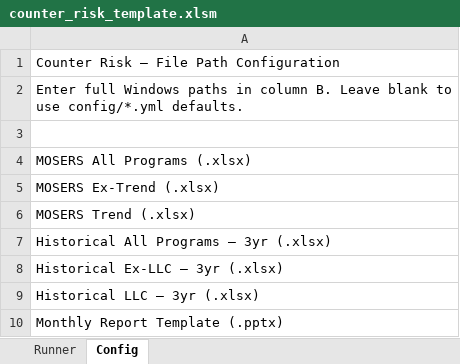
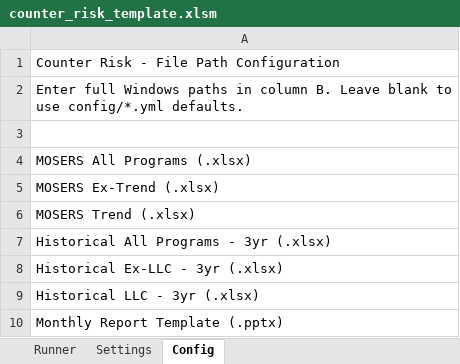
Before and after one commit to stranske/Counter_Risk, an Excel workbook: assets/templates/counter_risk_template.xlsm, sheet Config, drawn as a sheet; values as stored, in another font and other column widths than the file's, no borders; the diff names each change by its address in the sheet, - before the commit and + after, or states it on an @@ line.

```diff
--- a/assets/templates/counter_risk_template.xlsm (sheet Config)
+++ b/assets/templates/counter_risk_template.xlsm (sheet Config)
+sheet tab: Settings
-A1: Counter Risk — File Path Configuration
+A1: Counter Risk - File Path Configuration
-A7: Historical All Programs – 3yr (.xlsx)
+A7: Historical All Programs - 3yr (.xlsx)
-A8: Historical Ex-LLC – 3yr (.xlsx)
+A8: Historical Ex-LLC - 3yr (.xlsx)
-A9: Historical LLC – 3yr (.xlsx)
+A9: Historical LLC - 3yr (.xlsx)
```
Also changed, not shown: sheet Runner, Runner.xlsm, 8 other files.
